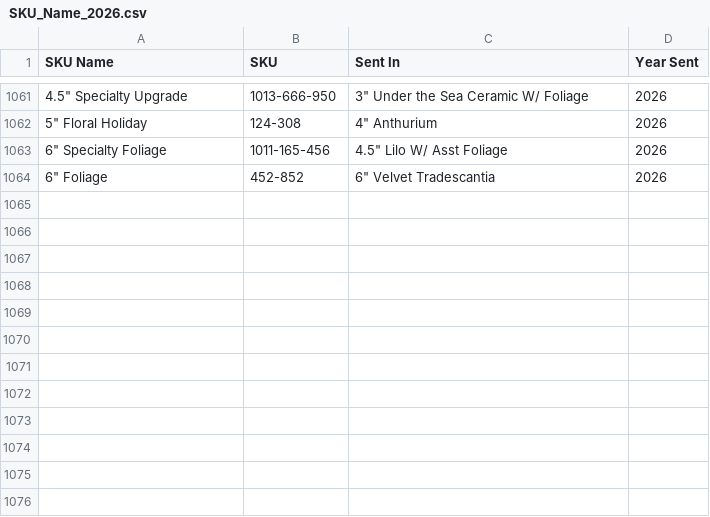
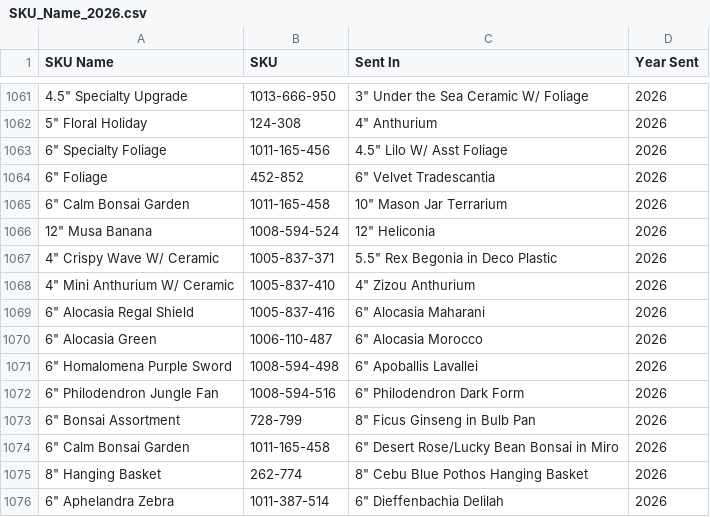
Before and after one commit to HF-HPA/HPA-SKU-CATALOGUE, a CSV file: SKU_Name_2026.csv, drawn as a sheet; only a part is shown, gaps mark what is left out; the diff names each change by its address in the sheet, - before the commit and + after, or states it on an @@ line.

Commit message:
Add new SKU entries to SKU_Name_2026.csv
Added new SKU entries for various plants and products.

```diff
--- a/SKU_Name_2026.csv
+++ b/SKU_Name_2026.csv
+row 1065: 6" Calm Bonsai Garden | 1011-165-458 | 10" Mason Jar Terrarium | 2026
+row 1066: 12" Musa Banana | 1008-594-524 | 12" Heliconia | 2026
+row 1067: 4" Crispy Wave W/ Ceramic | 1005-837-371 | 5.5" Rex Begonia in Deco Plastic | 2026
+row 1068: 4" Mini Anthurium W/ Ceramic | 1005-837-410 | 4" Zizou Anthurium | 2026
+row 1069: 6" Alocasia Regal Shield | 1005-837-416 | 6" Alocasia Maharani | 2026
+row 1070: 6" Alocasia Green | 1006-110-487 | 6" Alocasia Morocco | 2026
+row 1071: 6" Homalomena Purple Sword | 1008-594-498 | 6" Apoballis Lavallei | 2026
+row 1072: 6" Philodendron Jungle Fan | 1008-594-516 | 6" Philodendron Dark Form | 2026
+row 1073: 6" Bonsai Assortment | 728-799 | 8" Ficus Ginseng in Bulb Pan | 2026
+row 1074: 6" Calm Bonsai Garden | 1011-165-458 | 6" Desert Rose/Lucky Bean Bonsai in Miro | 2026
+row 1075: 8" Hanging Basket | 262-774 | 8" Cebu Blue Pothos Hanging Basket | 2026
+row 1076: 6" Aphelandra Zebra | 1011-387-514 | 6" Dieffenbachia Delilah | 2026
```
